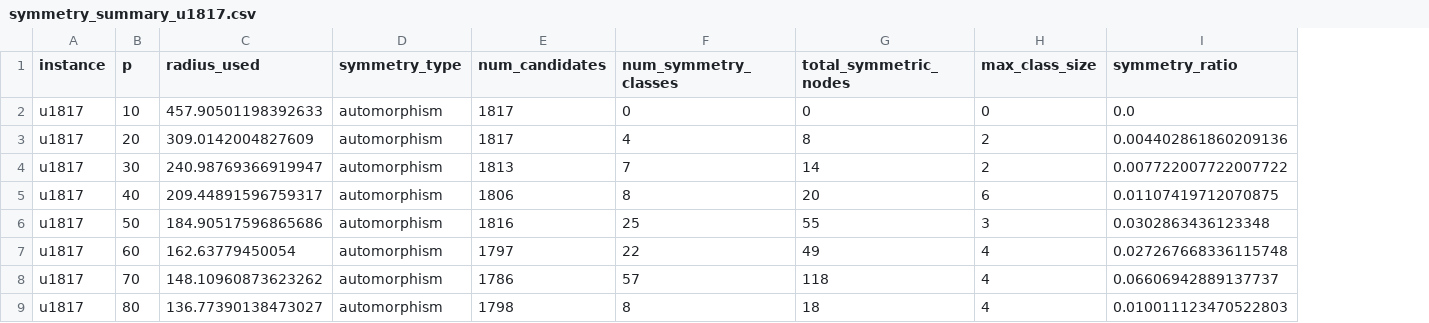
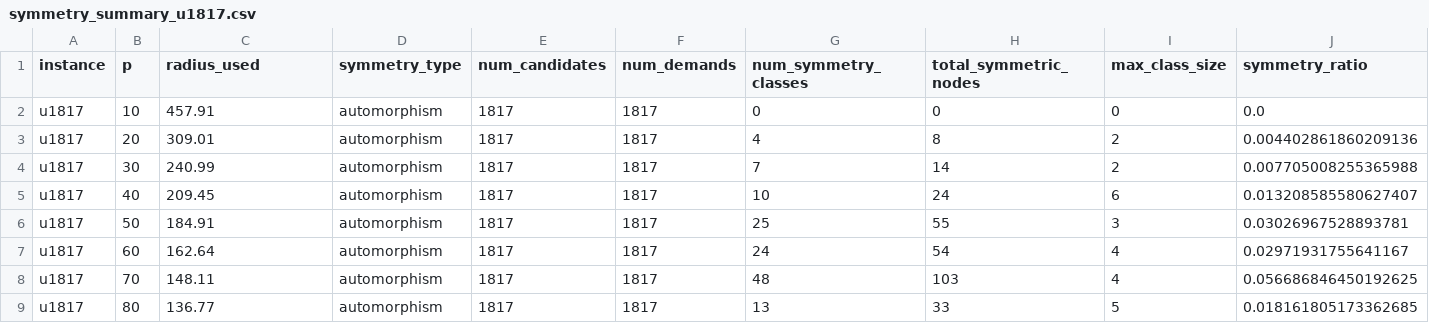
Before and after one commit to djnhngocduc/P-Center, a CSV file: results/symmetry/symmetry_summary_u1817.csv, drawn as a sheet; only a part is shown; addresses are those after the commit; the diff covers the shown part only; the diff names each change by its address in the sheet, - before the commit and + after, or states it on an @@ line.

```diff
--- a/results/symmetry/symmetry_summary_u1817.csv
+++ b/results/symmetry/symmetry_summary_u1817.csv
+column F (num_demands), rows 2-9: all 1817
-C2 (radius_used): 457.90501198392633
+C2 (radius_used): 457.91
-C3 (radius_used): 309.0142004827609
+C3 (radius_used): 309.01
-C4 (radius_used): 240.98769366919947
+C4 (radius_used): 240.99
-E4 (num_candidates): 1813
+E4 (num_candidates): 1817
-J4 (symmetry_ratio): 0.007722007722007722
+J4 (symmetry_ratio): 0.007705008255365988
-C5 (radius_used): 209.44891596759317
+C5 (radius_used): 209.45
-E5 (num_candidates): 1806
+E5 (num_candidates): 1817
-G5 (num_symmetry_classes): 8
+G5 (num_symmetry_classes): 10
-H5 (total_symmetric_nodes): 20
+H5 (total_symmetric_nodes): 24
-J5 (symmetry_ratio): 0.01107419712070875
+J5 (symmetry_ratio): 0.013208585580627407
-C6 (radius_used): 184.90517596865686
+C6 (radius_used): 184.91
-E6 (num_candidates): 1816
+E6 (num_candidates): 1817
-J6 (symmetry_ratio): 0.0302863436123348
+J6 (symmetry_ratio): 0.03026967528893781
-C7 (radius_used): 162.63779450054
+C7 (radius_used): 162.64
-E7 (num_candidates): 1797
+E7 (num_candidates): 1817
-G7 (num_symmetry_classes): 22
+G7 (num_symmetry_classes): 24
-H7 (total_symmetric_nodes): 49
+H7 (total_symmetric_nodes): 54
-J7 (symmetry_ratio): 0.027267668336115748
+J7 (symmetry_ratio): 0.02971931755641167
-C8 (radius_used): 148.10960873623262
+C8 (radius_used): 148.11
-E8 (num_candidates): 1786
+E8 (num_candidates): 1817
-G8 (num_symmetry_classes): 57
+G8 (num_symmetry_classes): 48
-H8 (total_symmetric_nodes): 118
+H8 (total_symmetric_nodes): 103
-J8 (symmetry_ratio): 0.06606942889137737
+J8 (symmetry_ratio): 0.056686846450192625
-C9 (radius_used): 136.77390138473027
+C9 (radius_used): 136.77
-E9 (num_candidates): 1798
+E9 (num_candidates): 1817
-G9 (num_symmetry_classes): 8
+G9 (num_symmetry_classes): 13
-H9 (total_symmetric_nodes): 18
+H9 (total_symmetric_nodes): 33
-I9 (max_class_size): 4
+I9 (max_class_size): 5
-J9 (symmetry_ratio): 0.010011123470522803
+J9 (symmetry_ratio): 0.018161805173362685
```
Also changed, not shown: 42 edited cells elsewhere in this file, results/symmetry/symmetry_details_u1817.csv, results/symmetry/symmetry_summary_u1060.csv, 9 other files.
